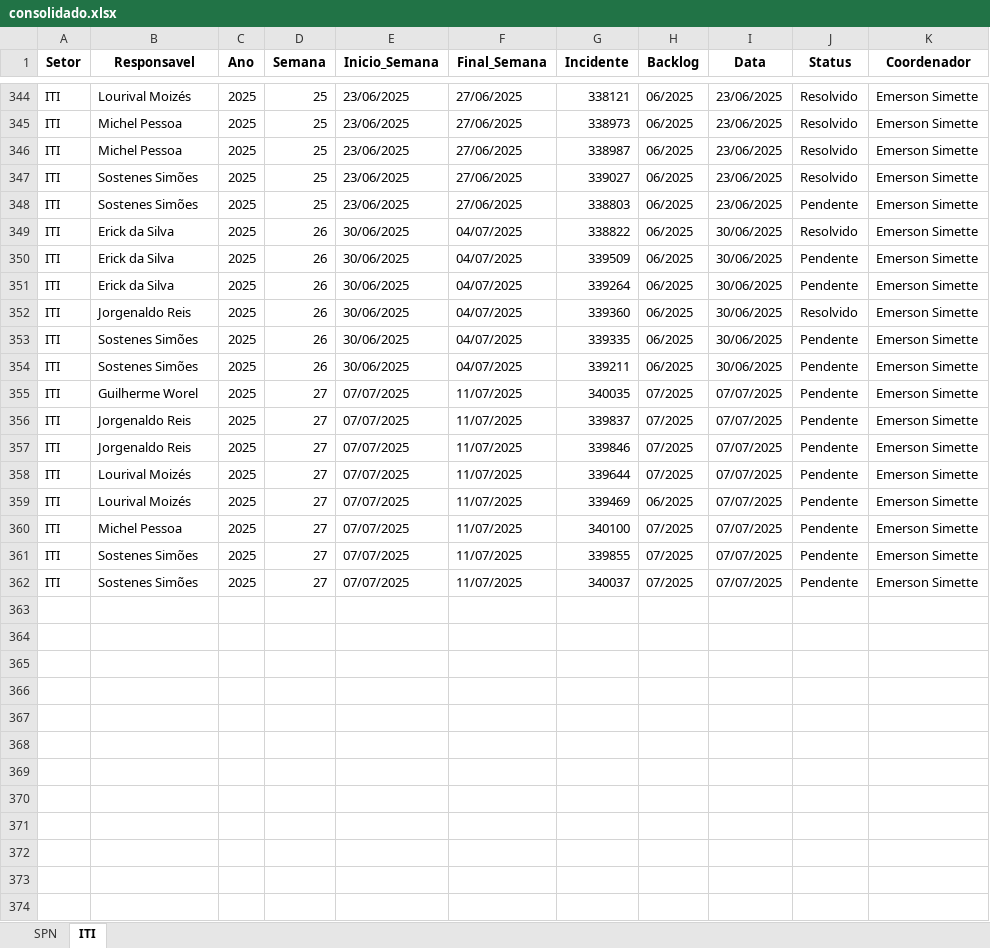
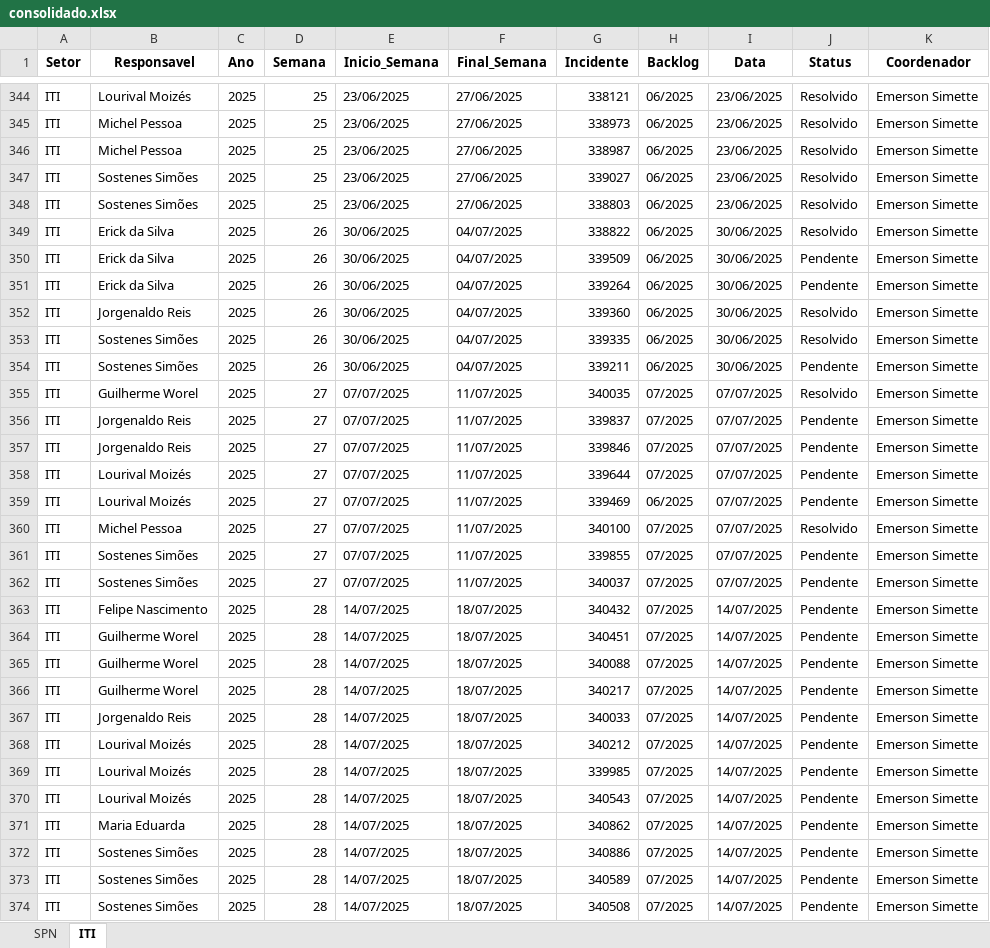
Before and after one commit to GeekFrancisco/Franciscodatais, an Excel workbook: Base/consolidado.xlsx, sheet ITI, drawn as a sheet; only a part is shown, gaps mark what is left out; values as stored, in another font and other column widths than the file's, no borders; the diff covers the shown part only; the diff names each change by its address in the sheet, - before the commit and + after, or states it on an @@ line.

```diff
--- a/Base/consolidado.xlsx (sheet ITI)
+++ b/Base/consolidado.xlsx (sheet ITI)
-J348 (Status): Pendente
+J348 (Status): Resolvido
-J353 (Status): Pendente
+J353 (Status): Resolvido
-J355 (Status): Pendente
+J355 (Status): Resolvido
-J360 (Status): Pendente
+J360 (Status): Resolvido
+row 363: ITI | Felipe Nascimento | 2025 | 28 | 14/07/2025 | 18/07/2025 | 340432 | 07/2025 | 14/07/2025 | Pendente | Emerson Simette
+row 364: ITI | Guilherme Worel | 2025 | 28 | 14/07/2025 | 18/07/2025 | 340451 | 07/2025 | 14/07/2025 | Pendente | Emerson Simette
+row 365: ITI | Guilherme Worel | 2025 | 28 | 14/07/2025 | 18/07/2025 | 340088 | 07/2025 | 14/07/2025 | Pendente | Emerson Simette
+row 366: ITI | Guilherme Worel | 2025 | 28 | 14/07/2025 | 18/07/2025 | 340217 | 07/2025 | 14/07/2025 | Pendente | Emerson Simette
+row 367: ITI | Jorgenaldo Reis | 2025 | 28 | 14/07/2025 | 18/07/2025 | 340033 | 07/2025 | 14/07/2025 | Pendente | Emerson Simette
+row 368: ITI | Lourival Moizés | 2025 | 28 | 14/07/2025 | 18/07/2025 | 340212 | 07/2025 | 14/07/2025 | Pendente | Emerson Simette
+row 369: ITI | Lourival Moizés | 2025 | 28 | 14/07/2025 | 18/07/2025 | 339985 | 07/2025 | 14/07/2025 | Pendente | Emerson Simette
+row 370: ITI | Lourival Moizés | 2025 | 28 | 14/07/2025 | 18/07/2025 | 340543 | 07/2025 | 14/07/2025 | Pendente | Emerson Simette
+row 371: ITI | Maria Eduarda | 2025 | 28 | 14/07/2025 | 18/07/2025 | 340862 | 07/2025 | 14/07/2025 | Pendente | Emerson Simette
+row 372: ITI | Sostenes Simões | 2025 | 28 | 14/07/2025 | 18/07/2025 | 340886 | 07/2025 | 14/07/2025 | Pendente | Emerson Simette
+row 373: ITI | Sostenes Simões | 2025 | 28 | 14/07/2025 | 18/07/2025 | 340589 | 07/2025 | 14/07/2025 | Pendente | Emerson Simette
+row 374: ITI | Sostenes Simões | 2025 | 28 | 14/07/2025 | 18/07/2025 | 340508 | 07/2025 | 14/07/2025 | Pendente | Emerson Simette
```
Also changed, not shown: 1 edited cell elsewhere in this sheet, sheet SPN, Base/Backlog_27.xlsx, 22 other files.
